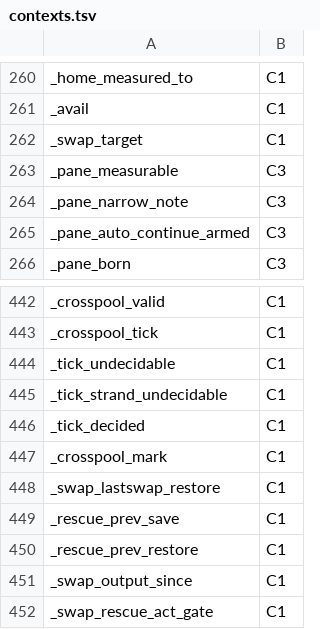
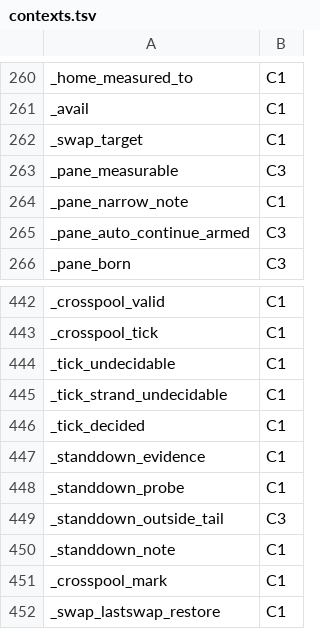
Before and after one commit to Synapsium-Labs/ccrc-pwa, a TSV file: ccd/contexts.tsv, drawn as a sheet; only a part is shown, gaps mark what is left out; the shorter side is filled out with more unchanged rows.

```diff
--- a/ccd/contexts.tsv
+++ b/ccd/contexts.tsv
@@ -263,3 +263,3 @@ _swap_target	C1
 _pane_measurable	C3
-_pane_narrow_note	C3
+_pane_narrow_note	C1
 _pane_auto_continue_armed	C3
@@ -446,2 +446,6 @@ _tick_strand_undecidable	C1
 _tick_decided	C1
+_standdown_evidence	C1
+_standdown_probe	C1
+_standdown_outside_tail	C3
+_standdown_note	C1
 _crosspool_mark	C1
```
Also changed, not shown: 1 other file.
